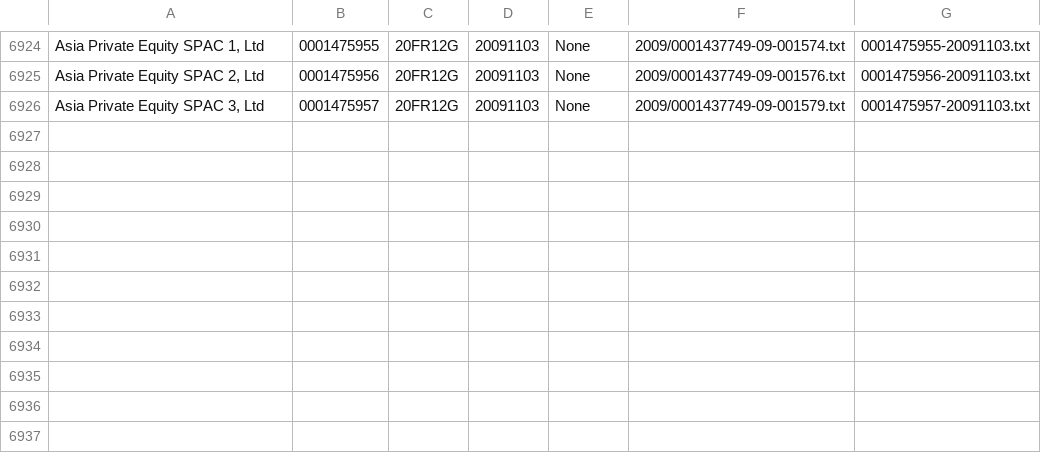
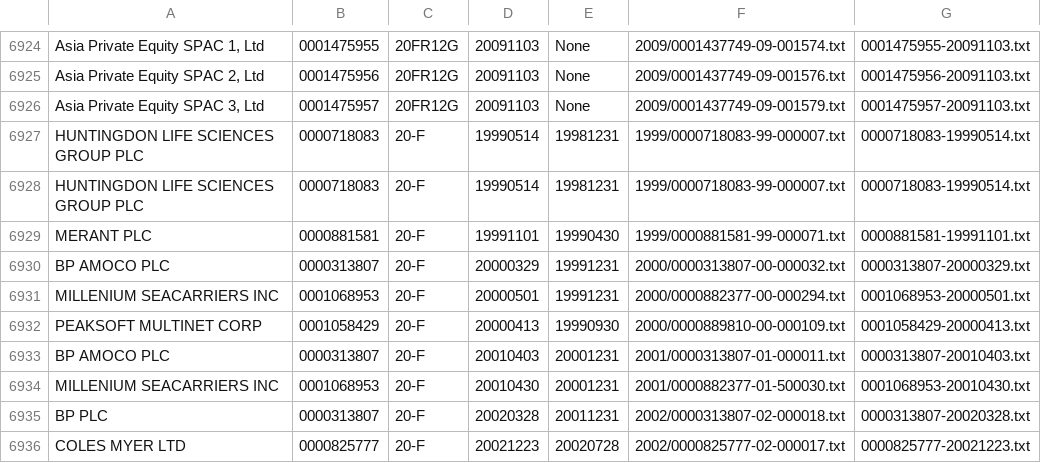
Before and after one commit to mafaucher/SECir, a CSV file: filingslist.csv, drawn as a sheet; only a part is shown, gaps mark what is left out; the diff names each change by its address in the sheet, - before the commit and + after, or states it on an @@ line.

```diff
--- a/filingslist.csv
+++ b/filingslist.csv
+row 6927: HUNTINGDON LIFE SCIENCES GROUP PLC | 0000718083 | 20-F | 19990514 | 19981231 | 1999/0000718083-99-000007.txt | 0000718083-19990514.txt
+row 6928: HUNTINGDON LIFE SCIENCES GROUP PLC | 0000718083 | 20-F | 19990514 | 19981231 | 1999/0000718083-99-000007.txt | 0000718083-19990514.txt
+row 6929: MERANT PLC | 0000881581 | 20-F | 19991101 | 19990430 | 1999/0000881581-99-000071.txt | 0000881581-19991101.txt
+row 6930: BP AMOCO PLC | 0000313807 | 20-F | 20000329 | 19991231 | 2000/0000313807-00-000032.txt | 0000313807-20000329.txt
+row 6931: MILLENIUM SEACARRIERS INC | 0001068953 | 20-F | 20000501 | 19991231 | 2000/0000882377-00-000294.txt | 0001068953-20000501.txt
+row 6932: PEAKSOFT MULTINET CORP | 0001058429 | 20-F | 20000413 | 19990930 | 2000/0000889810-00-000109.txt | 0001058429-20000413.txt
+row 6933: BP AMOCO PLC | 0000313807 | 20-F | 20010403 | 20001231 | 2001/0000313807-01-000011.txt | 0000313807-20010403.txt
+row 6934: MILLENIUM SEACARRIERS INC | 0001068953 | 20-F | 20010430 | 20001231 | 2001/0000882377-01-500030.txt | 0001068953-20010430.txt
+row 6935: BP PLC | 0000313807 | 20-F | 20020328 | 20011231 | 2002/0000313807-02-000018.txt | 0000313807-20020328.txt
+row 6936: COLES MYER LTD | 0000825777 | 20-F | 20021223 | 20020728 | 2002/0000825777-02-000017.txt | 0000825777-20021223.txt
```
Also changed, not shown: 21 other files.
